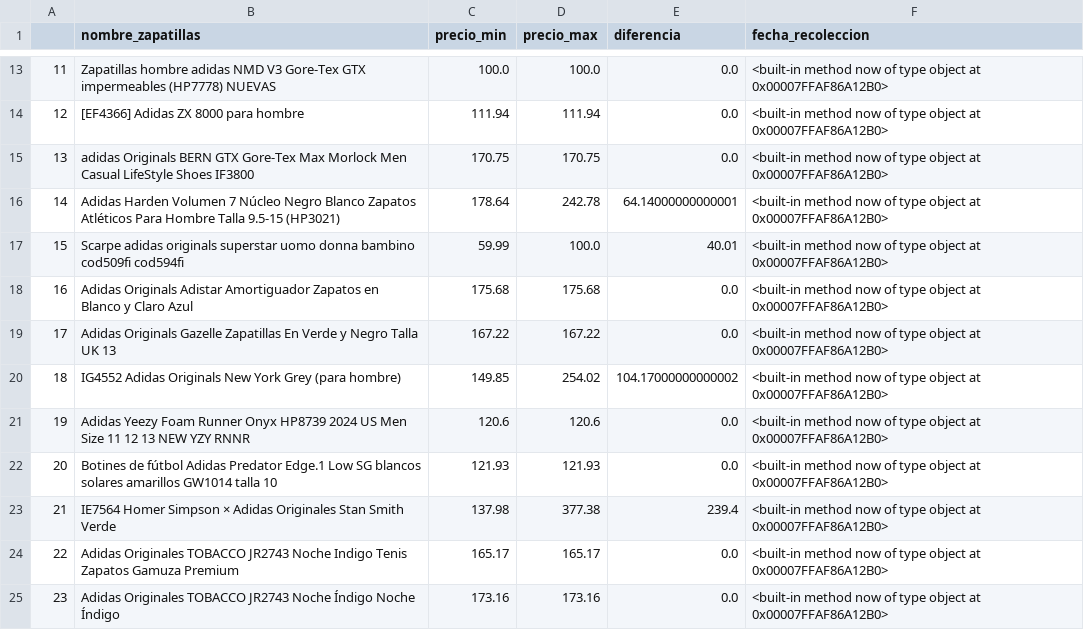
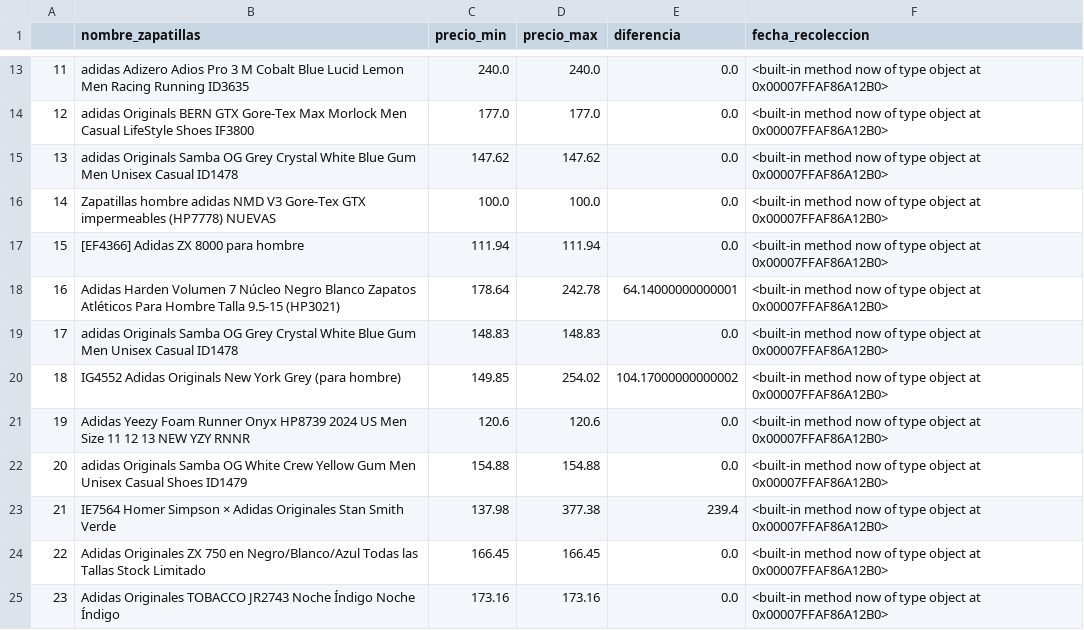
Before and after one commit to jgilsu11/Teoria, a CSV file: Modulo3/teoria/datos/datos_ebay_zapatillas2024-10-15.csv, drawn as a sheet; only a part is shown, gaps mark what is left out; the diff covers the shown part only.

```diff
--- a/Modulo3/teoria/datos/datos_ebay_zapatillas2024-10-15.csv
+++ b/Modulo3/teoria/datos/datos_ebay_zapatillas2024-10-15.csv
@@ -13,13 +13,13 @@
-11,Zapatillas hombre adidas NMD V3 Gore-Tex GTX impermeables (HP7778) NUEVAS,100.0,100.0,0.0,<built-in method now of type object at 0x00007FFAF86A12B0>
-12,[EF4366] Adidas ZX 8000 para hombre,111.94,111.94,0.0,<built-in method now of type object at 0x00007FFAF86A12B0>
-13,adidas Originals BERN GTX Gore-Tex Max Morlock Men Casual LifeStyle Shoes IF3800,170.75,170.75,0.0,<built-in method now of type object at 0x00007FFAF86A12B0>
-14,Adidas Harden Volumen 7 Núcleo Negro Blanco Zapatos Atléticos Para Hombre Talla 9.5-15 (HP3021),178.64,242.78,64.14000000000001,<built-in method now of type object at 0x00007FFAF86A12B0>
-15,Scarpe adidas originals superstar uomo donna bambino cod509fi cod594fi,59.99,100.0,40.01,<built-in method now of type object at 0x00007FFAF86A12B0>
-16,Adidas Originals Adistar Amortiguador Zapatos en Blanco y Claro Azul,175.68,175.68,0.0,<built-in method now of type object at 0x00007FFAF86A12B0>
-17,Adidas Originals Gazelle Zapatillas En Verde y Negro Talla UK 13,167.22,167.22,0.0,<built-in method now of type object at 0x00007FFAF86A12B0>
+11,adidas Adizero Adios Pro 3 M Cobalt Blue Lucid Lemon Men Racing Running ID3635,240.0,240.0,0.0,<built-in method now of type object at 0x00007FFAF86A12B0>
+12,adidas Originals BERN GTX Gore-Tex Max Morlock Men Casual LifeStyle Shoes IF3800,177.0,177.0,0.0,<built-in method now of type object at 0x00007FFAF86A12B0>
+13,adidas Originals Samba OG Grey Crystal White Blue Gum Men Unisex Casual ID1478,147.62,147.62,0.0,<built-in method now of type object at 0x00007FFAF86A12B0>
+14,Zapatillas hombre adidas NMD V3 Gore-Tex GTX impermeables (HP7778) NUEVAS,100.0,100.0,0.0,<built-in method now of type object at 0x00007FFAF86A12B0>
+15,[EF4366] Adidas ZX 8000 para hombre,111.94,111.94,0.0,<built-in method now of type object at 0x00007FFAF86A12B0>
+16,Adidas Harden Volumen 7 Núcleo Negro Blanco Zapatos Atléticos Para Hombre Talla 9.5-15 (HP3021),178.64,242.78,64.14000000000001,<built-in method now of type object at 0x00007FFAF86A12B0>
+17,adidas Originals Samba OG Grey Crystal White Blue Gum Men Unisex Casual ID1478,148.83,148.83,0.0,<built-in method now of type object at 0x00007FFAF86A12B0>
 18,IG4552 Adidas Originals New York Grey (para hombre),149.85,254.02,104.17000000000002,<built-in method now of type object at 0x00007FFAF86A12B0>
 19,Adidas Yeezy Foam Runner Onyx HP8739 2024 US Men Size 11 12 13 NEW YZY RNNR,120.6,120.6,0.0,<built-in method now of type object at 0x00007FFAF86A12B0>
-20,Botines de fútbol Adidas Predator Edge.1 Low SG blancos solares amarillos GW1014 talla 10,121.93,121.93,0.0,<built-in method now of type object at 0x00007FFAF86A12B0>
+20,adidas Originals Samba OG White Crew Yellow Gum Men Unisex Casual Shoes ID1479,154.88,154.88,0.0,<built-in method now of type object at 0x00007FFAF86A12B0>
 21,IE7564 Homer Simpson × Adidas Originales Stan Smith Verde,137.98,377.38,239.4,<built-in method now of type object at 0x00007FFAF86A12B0>
-22,Adidas Originales TOBACCO JR2743 Noche Indigo Tenis Zapatos Gamuza Premium,165.17,165.17,0.0,<built-in method now of type object at 0x00007FFAF86A12B0>
+22,Adidas Originales ZX 750 en Negro/Blanco/Azul Todas las Tallas Stock Limitado,166.45,166.45,0.0,<built-in method now of type object at 0x00007FFAF86A12B0>
 23,Adidas Originales TOBACCO JR2743 Noche Índigo Noche Índigo,173.16,173.16,0.0,<built-in method now of type object at 0x00007FFAF86A12B0>
```
Also changed, not shown: 131 edited cells elsewhere in this file, 1 other file.
